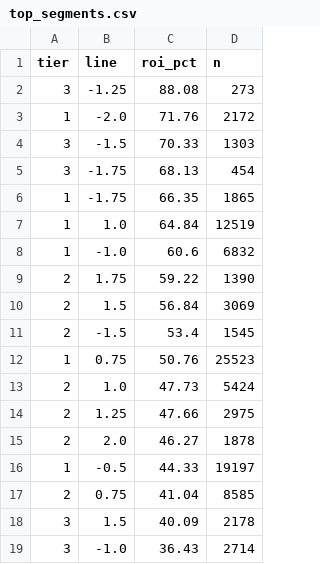
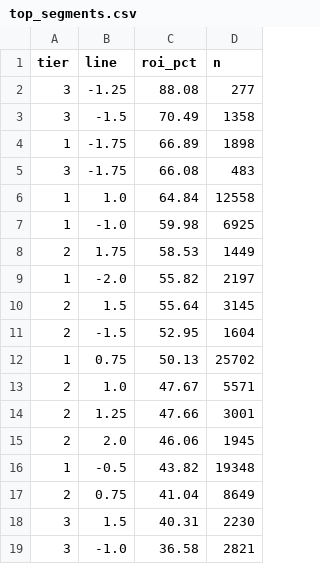
Before and after one commit to pythonchan8888/GBM, a CSV file: site/top_segments.csv, drawn as a sheet; only a part is shown; the diff covers the shown part only.

```diff
--- a/site/top_segments.csv
+++ b/site/top_segments.csv
@@ -1,19 +1,19 @@
 tier,line,roi_pct,n
-3,-1.25,88.08,273
-1,-2.0,71.76,2172
-3,-1.5,70.33,1303
-3,-1.75,68.13,454
-1,-1.75,66.35,1865
-1,1.0,64.84,12519
-1,-1.0,60.6,6832
-2,1.75,59.22,1390
-2,1.5,56.84,3069
-2,-1.5,53.4,1545
-1,0.75,50.76,25523
-2,1.0,47.73,5424
-2,1.25,47.66,2975
-2,2.0,46.27,1878
-1,-0.5,44.33,19197
-2,0.75,41.04,8585
-3,1.5,40.09,2178
-3,-1.0,36.43,2714
+3,-1.25,88.08,277
+3,-1.5,70.49,1358
+1,-1.75,66.89,1898
+3,-1.75,66.08,483
+1,1.0,64.84,12558
+1,-1.0,59.98,6925
+2,1.75,58.53,1449
+1,-2.0,55.82,2197
+2,1.5,55.64,3145
+2,-1.5,52.95,1604
+1,0.75,50.13,25702
+2,1.0,47.67,5571
+2,1.25,47.66,3001
+2,2.0,46.06,1945
+1,-0.5,43.82,19348
+2,0.75,41.04,8649
+3,1.5,40.31,2230
+3,-1.0,36.58,2821
```
Also changed, not shown: 12 added rows, 12 removed rows and 35 edited cells elsewhere in this file, site/metrics.csv, site/parlay_wins.csv, 26 other files.
